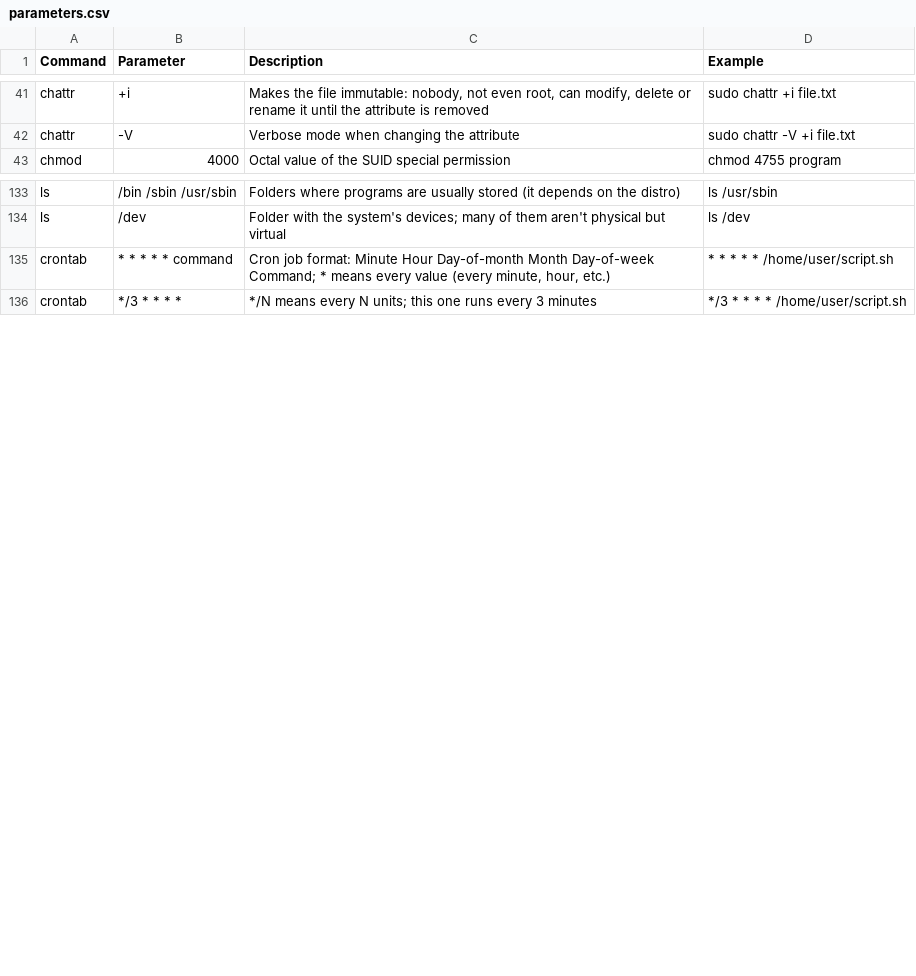
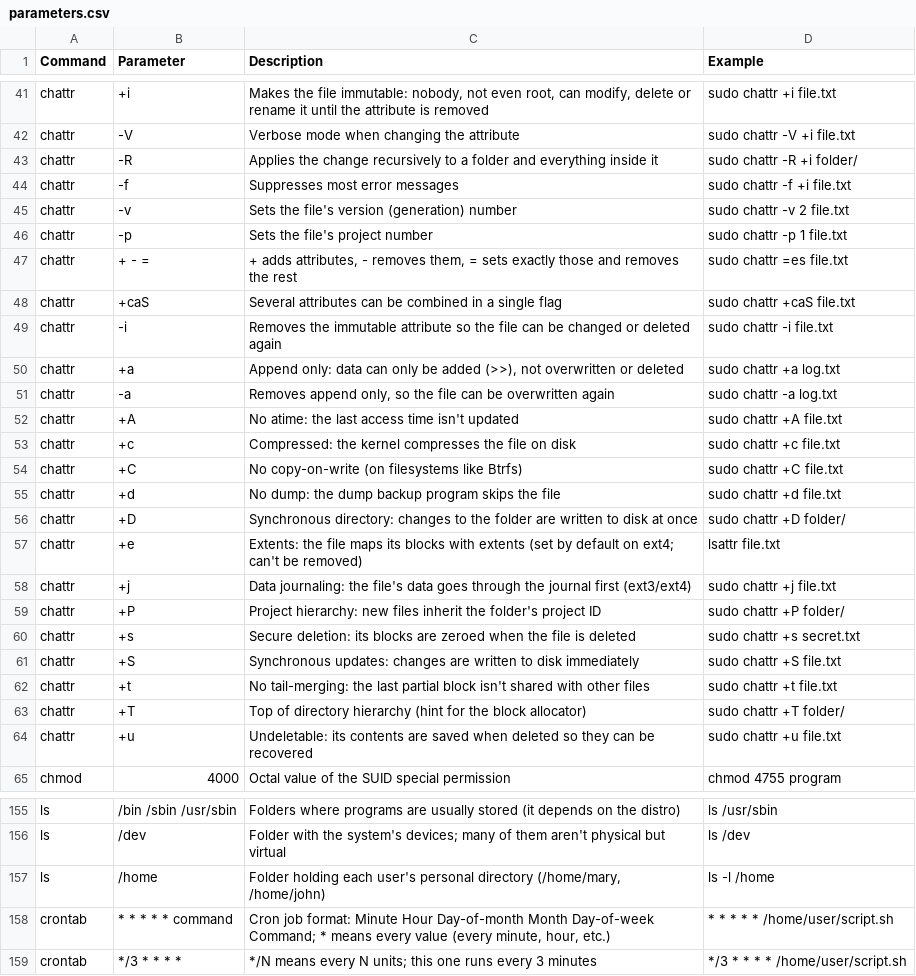
Before and after one commit to TrueOwl-Override/Hack4U-S4vitar-Knowledge, a CSV file: Linux-Fundamentals-S4VITAR/data/parameters.csv, drawn as a sheet; only a part is shown, gaps mark what is left out; the diff covers the shown part only; the diff names each change by its address in the sheet, - before the commit and + after, or states it on an @@ line.

```diff
--- a/Linux-Fundamentals-S4VITAR/data/parameters.csv
+++ b/Linux-Fundamentals-S4VITAR/data/parameters.csv
+row 43: chattr | -R | Applies the change recursively to a folder and everything inside it | sudo chattr -R +i folder/
+row 44: chattr | -f | Suppresses most error messages | sudo chattr -f +i file.txt
+row 45: chattr | -v | Sets the file's version (generation) number | sudo chattr -v 2 file.txt
+row 46: chattr | -p | Sets the file's project number | sudo chattr -p 1 file.txt
+row 47: chattr | + - = | + adds attributes, - removes them, = sets exactly those and removes the rest | sudo chattr =es file.txt
+row 48: chattr | +caS | Several attributes can be combined in a single flag | sudo chattr +caS file.txt
+row 49: chattr | -i | Removes the immutable attribute so the file can be changed or deleted again | sudo chattr -i file.txt
+row 50: chattr | +a | Append only: data can only be added (>>), not overwritten or deleted | sudo chattr +a log.txt
+row 51: chattr | -a | Removes append only, so the file can be overwritten again | sudo chattr -a log.txt
+row 52: chattr | +A | No atime: the last access time isn't updated | sudo chattr +A file.txt
+row 53: chattr | +c | Compressed: the kernel compresses the file on disk | sudo chattr +c file.txt
+row 54: chattr | +C | No copy-on-write (on filesystems like Btrfs) | sudo chattr +C file.txt
+row 55: chattr | +d | No dump: the dump backup program skips the file | sudo chattr +d file.txt
+row 56: chattr | +D | Synchronous directory: changes to the folder are written to disk at once | sudo chattr +D folder/
+row 57: chattr | +e | Extents: the file maps its blocks with extents (set by default on ext4; can't be removed) | lsattr file.txt
+row 58: chattr | +j | Data journaling: the file's data goes through the journal first (ext3/ext4) | sudo chattr +j file.txt
+row 59: chattr | +P | Project hierarchy: new files inherit the folder's project ID | sudo chattr +P folder/
+row 60: chattr | +s | Secure deletion: its blocks are zeroed when the file is deleted | sudo chattr +s secret.txt
+row 61: chattr | +S | Synchronous updates: changes are written to disk immediately | sudo chattr +S file.txt
+row 62: chattr | +t | No tail-merging: the last partial block isn't shared with other files | sudo chattr +t file.txt
+row 63: chattr | +T | Top of directory hierarchy (hint for the block allocator) | sudo chattr +T folder/
+row 64: chattr | +u | Undeletable: its contents are saved when deleted so they can be recovered | sudo chattr +u file.txt
+row 157: ls | /home | Folder holding each user's personal directory (/home/mary, /home/john) | ls -l /home
```
Also changed, not shown: 6 added rows elsewhere in this file, Everything/data/commands.csv, Everything/data/parameters.csv, 11 other files.
